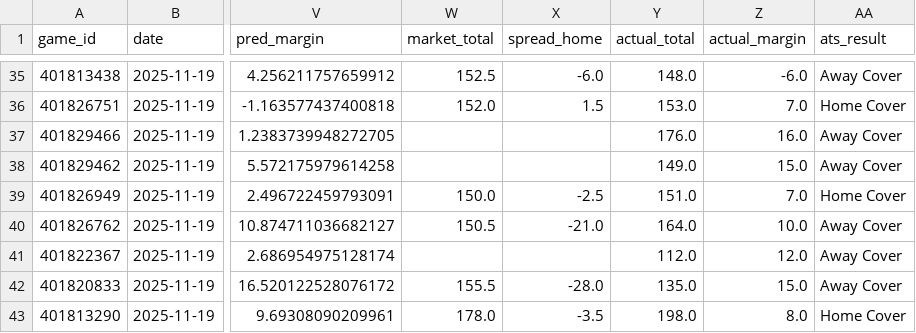
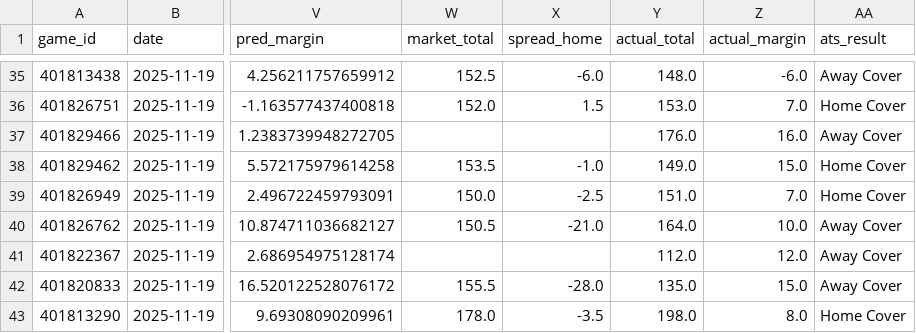
Before and after one commit to mostgood1/NCAAB, a CSV file: outputs/daily_results/results_2025-11-19.csv, drawn as a sheet; only a part is shown, gaps mark what is left out; the diff names each change by its address in the sheet, - before the commit and + after, or states it on an @@ line.

```diff
--- a/outputs/daily_results/results_2025-11-19.csv
+++ b/outputs/daily_results/results_2025-11-19.csv
-W38 (market_total): (empty)
+W38 (market_total): 153.5
-X38 (spread_home): (empty)
+X38 (spread_home): -1.0
-AA38 (ats_result): Away Cover
+AA38 (ats_result): Home Cover
```
Also changed, not shown: outputs/games_with_odds_2025-11-20.csv, outputs/odds_2025-11-20.csv, 2 other files.
